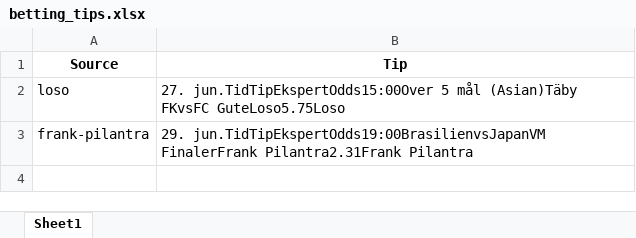
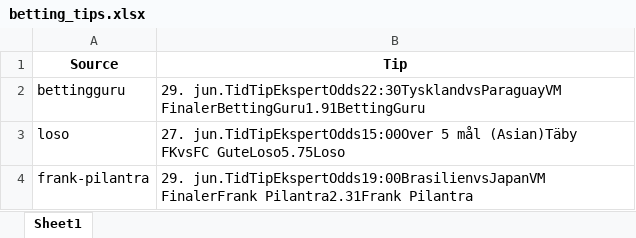
Before and after one commit to mahmad789/alerts, an Excel workbook: betting_tips.xlsx, sheet Sheet1, drawn as a sheet; values as stored, in another font and other column widths than the file's, no borders; the diff names each change by its address in the sheet, - before the commit and + after, or states it on an @@ line.

```diff
--- a/betting_tips.xlsx (sheet Sheet1)
+++ b/betting_tips.xlsx (sheet Sheet1)
+row 2: bettingguru | 29. jun.TidTipEkspertOdds22:30TysklandvsParaguayVM FinalerBettingGuru1.91BettingGuru
```
